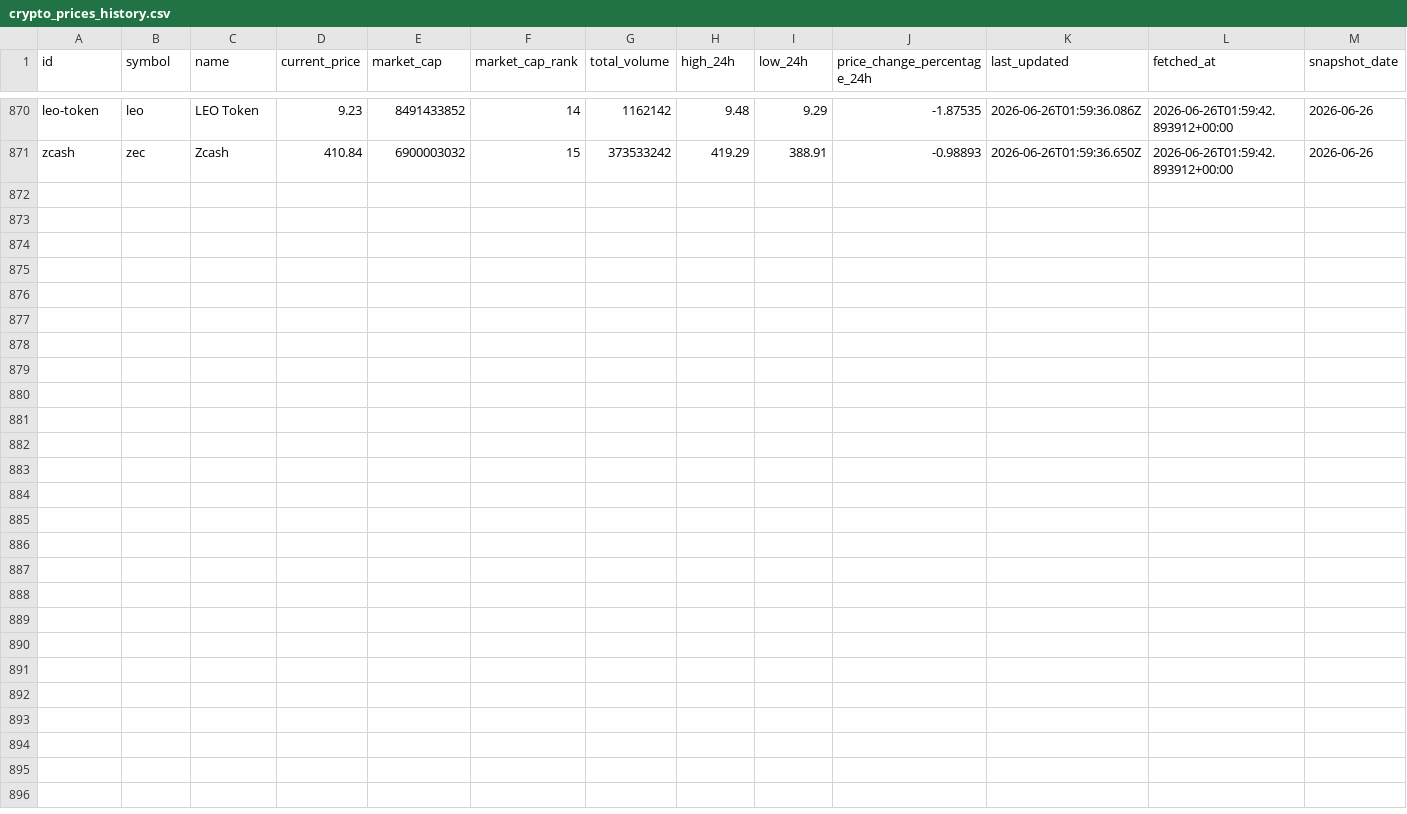
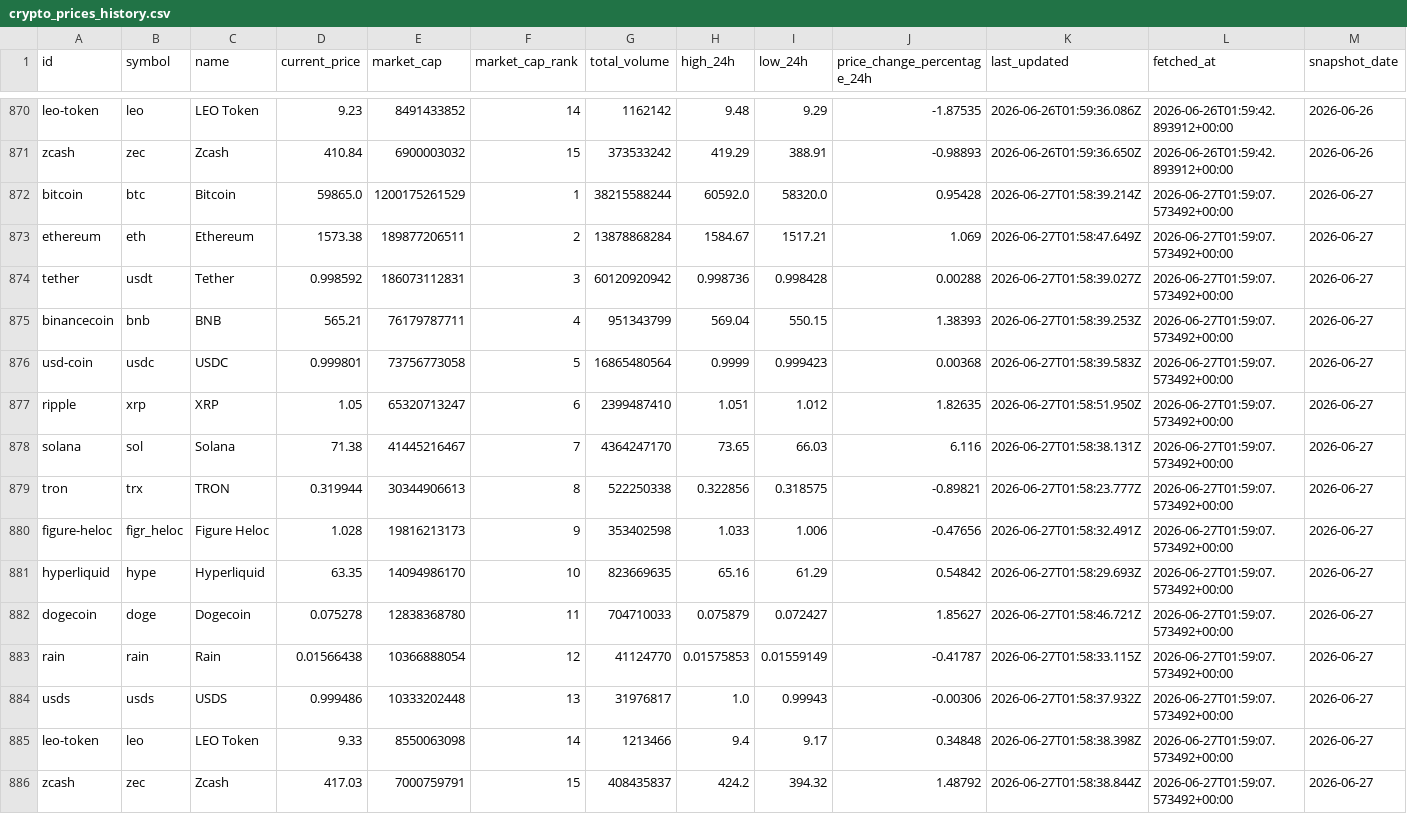
Before and after one commit to JUnelus/PySpark-ETL-and-Analysis-on-Trending-Crypto-Prices, a CSV file: data/crypto_prices_history.csv, drawn as a sheet; only a part is shown, gaps mark what is left out; the diff names each change by its address in the sheet, - before the commit and + after, or states it on an @@ line.

```diff
--- a/data/crypto_prices_history.csv
+++ b/data/crypto_prices_history.csv
+row 872: bitcoin | btc | Bitcoin | 59865.0 | 1200175261529 | 1 | 38215588244 | 60592.0 | 58320.0 | 0.95428 | 2026-06-27T01:58:39.214Z | 2026-06-27T01:59:07.573492+00:00 | 2026-06-27
+row 873: ethereum | eth | Ethereum | 1573.38 | 189877206511 | 2 | 13878868284 | 1584.67 | 1517.21 | 1.069 | 2026-06-27T01:58:47.649Z | 2026-06-27T01:59:07.573492+00:00 | 2026-06-27
+row 874: tether | usdt | Tether | 0.998592 | 186073112831 | 3 | 60120920942 | 0.998736 | 0.998428 | 0.00288 | 2026-06-27T01:58:39.027Z | 2026-06-27T01:59:07.573492+00:00 | 2026-06-27
+row 875: binancecoin | bnb | BNB | 565.21 | 76179787711 | 4 | 951343799 | 569.04 | 550.15 | 1.38393 | 2026-06-27T01:58:39.253Z | 2026-06-27T01:59:07.573492+00:00 | 2026-06-27
+row 876: usd-coin | usdc | USDC | 0.999801 | 73756773058 | 5 | 16865480564 | 0.9999 | 0.999423 | 0.00368 | 2026-06-27T01:58:39.583Z | 2026-06-27T01:59:07.573492+00:00 | 2026-06-27
+row 877: ripple | xrp | XRP | 1.05 | 65320713247 | 6 | 2399487410 | 1.051 | 1.012 | 1.82635 | 2026-06-27T01:58:51.950Z | 2026-06-27T01:59:07.573492+00:00 | 2026-06-27
+row 878: solana | sol | Solana | 71.38 | 41445216467 | 7 | 4364247170 | 73.65 | 66.03 | 6.116 | 2026-06-27T01:58:38.131Z | 2026-06-27T01:59:07.573492+00:00 | 2026-06-27
+row 879: tron | trx | TRON | 0.319944 | 30344906613 | 8 | 522250338 | 0.322856 | 0.318575 | -0.89821 | 2026-06-27T01:58:23.777Z | 2026-06-27T01:59:07.573492+00:00 | 2026-06-27
+row 880: figure-heloc | figr_heloc | Figure Heloc | 1.028 | 19816213173 | 9 | 353402598 | 1.033 | 1.006 | -0.47656 | 2026-06-27T01:58:32.491Z | 2026-06-27T01:59:07.573492+00:00 | 2026-06-27
+row 881: hyperliquid | hype | Hyperliquid | 63.35 | 14094986170 | 10 | 823669635 | 65.16 | 61.29 | 0.54842 | 2026-06-27T01:58:29.693Z | 2026-06-27T01:59:07.573492+00:00 | 2026-06-27
+row 882: dogecoin | doge | Dogecoin | 0.075278 | 12838368780 | 11 | 704710033 | 0.075879 | 0.072427 | 1.85627 | 2026-06-27T01:58:46.721Z | 2026-06-27T01:59:07.573492+00:00 | 2026-06-27
+row 883: rain | rain | Rain | 0.01566438 | 10366888054 | 12 | 41124770 | 0.01575853 | 0.01559149 | -0.41787 | 2026-06-27T01:58:33.115Z | 2026-06-27T01:59:07.573492+00:00 | 2026-06-27
+row 884: usds | usds | USDS | 0.999486 | 10333202448 | 13 | 31976817 | 1.0 | 0.99943 | -0.00306 | 2026-06-27T01:58:37.932Z | 2026-06-27T01:59:07.573492+00:00 | 2026-06-27
+row 885: leo-token | leo | LEO Token | 9.33 | 8550063098 | 14 | 1213466 | 9.4 | 9.17 | 0.34848 | 2026-06-27T01:58:38.398Z | 2026-06-27T01:59:07.573492+00:00 | 2026-06-27
+row 886: zcash | zec | Zcash | 417.03 | 7000759791 | 15 | 408435837 | 424.2 | 394.32 | 1.48792 | 2026-06-27T01:58:38.844Z | 2026-06-27T01:59:07.573492+00:00 | 2026-06-27
```
Also changed, not shown: data/crypto_prices.csv, output/latest_trends.csv, 6 other files.
